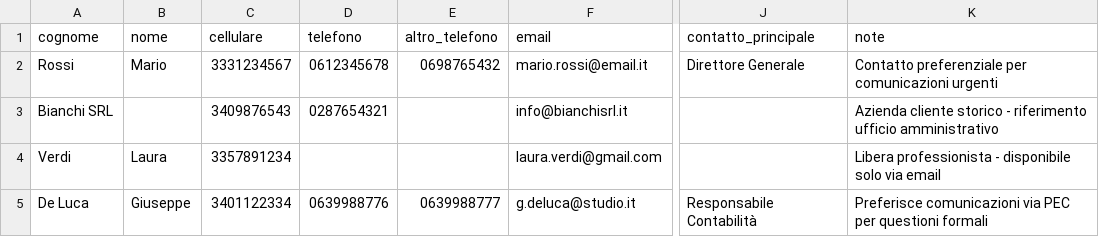
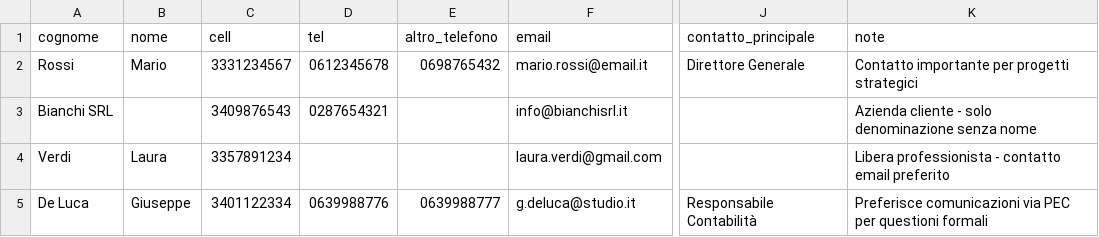
Before and after one commit to martiola68/studio-manager-pro, a CSV file: public/template_importazione_clienti.csv, drawn as a sheet; only a part is shown, gaps mark what is left out; the diff names each change by its address in the sheet, - before the commit and + after, or states it on an @@ line.

Commit message:
Updates

```diff
--- a/public/template_importazione_clienti.csv
+++ b/public/template_importazione_clienti.csv
-C1: cellulare
+C1: cell
-D1: telefono
+D1: tel
-K2 (note): Contatto preferenziale per comunicazioni urgenti
+K2 (note): Contatto importante per progetti strategici
-K3 (note): Azienda cliente storico - riferimento ufficio amministrativo
+K3 (note): Azienda cliente - solo denominazione senza nome
-K4 (note): …professionista - disponibile solo via email
+K4 (note): …professionista - contatto email preferito
```
